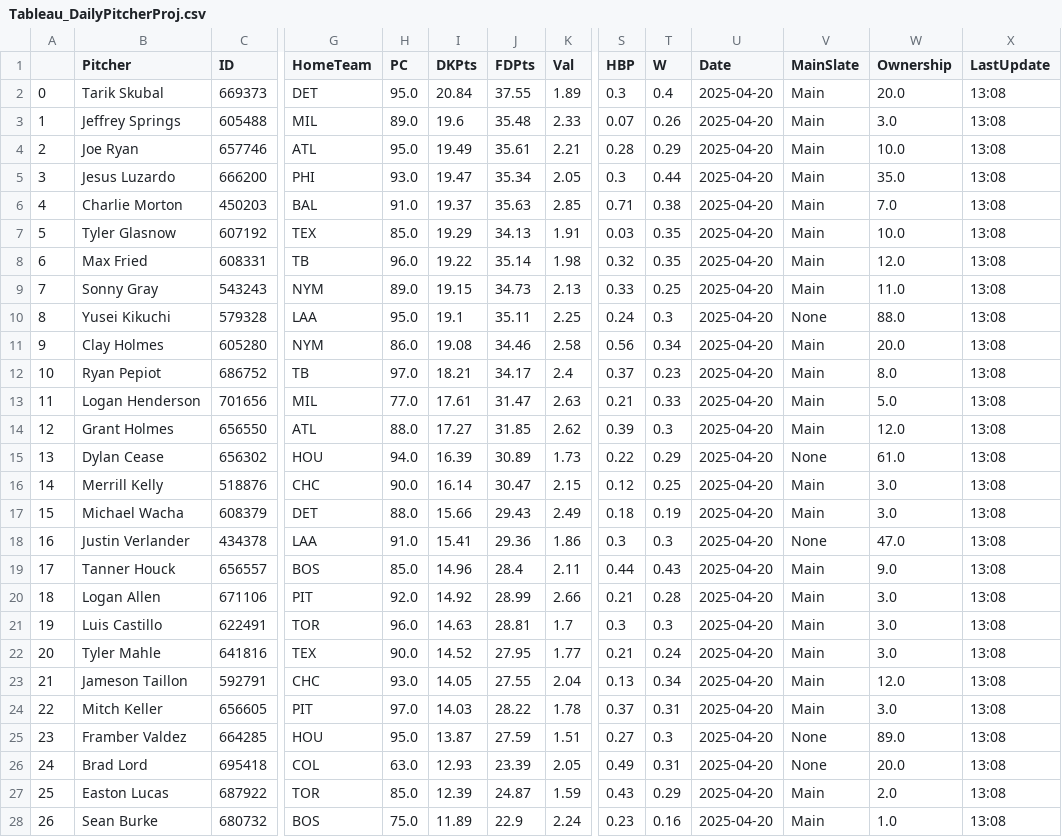
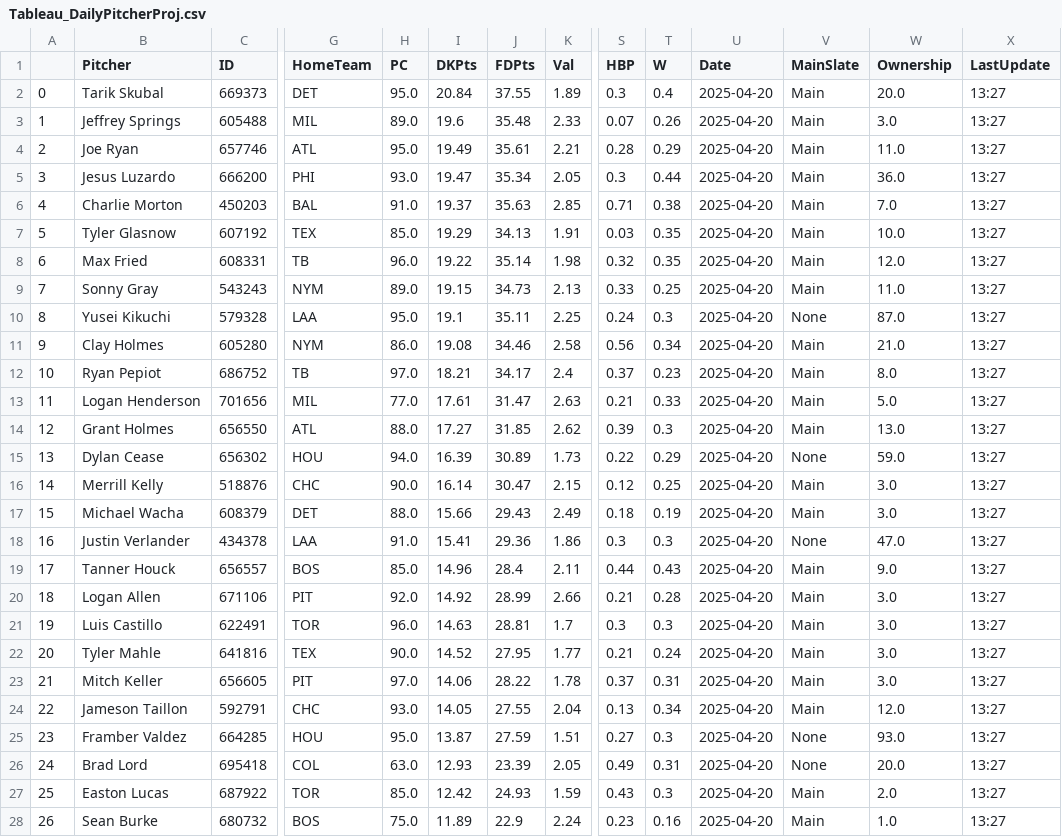
Before and after one commit to JonPGH/slateProj, a CSV file: Data/Tableau_DailyPitcherProj.csv, drawn as a sheet; only a part is shown, gaps mark what is left out; removed rows and columns are numbered as before the commit, all else as after; rows hold the shown columns only; the diff covers the shown part only; the diff names each change by its address in the sheet, - before the commit and + after, or states it on an @@ line.

Commit message:
Sync files from Google Drive to Data directory

```diff
--- a/Data/Tableau_DailyPitcherProj.csv
+++ b/Data/Tableau_DailyPitcherProj.csv
-X2:X22 (LastUpdate): 13:08
+X2:X22 (LastUpdate): 13:27
-W4 (Ownership): 10.0
+W4 (Ownership): 11.0
-W5 (Ownership): 35.0
+W5 (Ownership): 36.0
-W10 (Ownership): 88.0
+W10 (Ownership): 87.0
-W11 (Ownership): 20.0
+W11 (Ownership): 21.0
-W14 (Ownership): 12.0
+W14 (Ownership): 13.0
-W15 (Ownership): 61.0
+W15 (Ownership): 59.0
+row 23: 21 | Mitch Keller | 656605 | PIT | 97.0 | 14.06 | 28.22 | 1.78 | 0.37 | 0.31 | 2025-04-20 | Main | 3.0 | 13:27
-A24: 21
+A24: 22
-X24 (LastUpdate): 13:08
+X24 (LastUpdate): 13:27
-row 24: 22 | Mitch Keller | 656605 | PIT | 97.0 | 14.03 | 28.22 | 1.78 | 0.37 | 0.31 | 2025-04-20 | Main | 3.0 | 13:08
-W25 (Ownership): 89.0
+W25 (Ownership): 93.0
-X25:X28 (LastUpdate): 13:08
+X25:X28 (LastUpdate): 13:27
-I27 (DKPts): 12.39
+I27 (DKPts): 12.42
-J27 (FDPts): 24.87
+J27 (FDPts): 24.93
-T27 (W): 0.29
+T27 (W): 0.3
```
Also changed, not shown: 4 edited cells elsewhere in this file, Data/Tableau_DailyHitterProj.csv, Data/gameinfo.csv, 2 other files.
